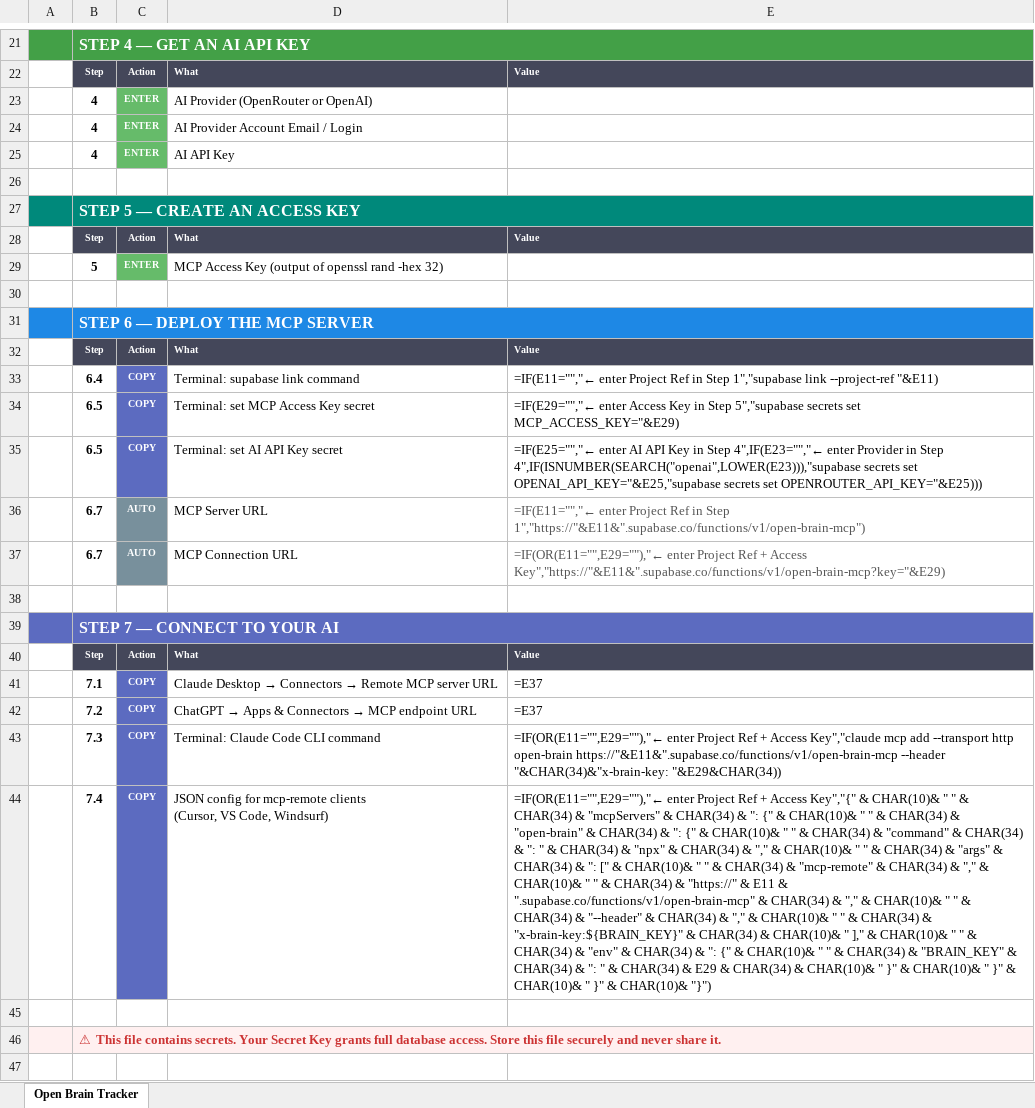
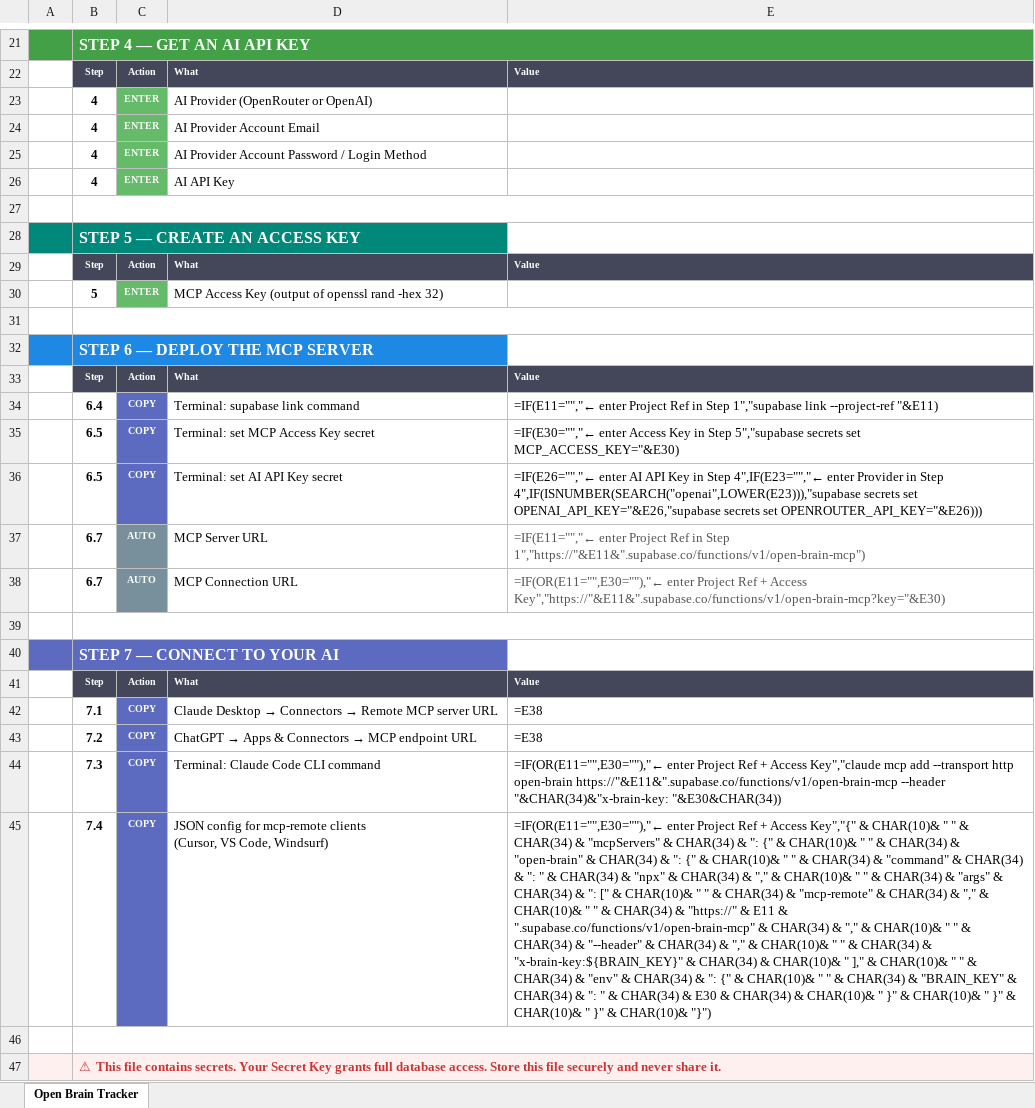
Before and after one commit to NateBJones-Projects/OB1, an Excel workbook: docs/open-brain-credential-tracker.xlsx, sheet Open Brain Tracker, drawn as a sheet; only a part is shown, gaps mark what is left out; values as stored, in another font and other column widths than the file's, no borders; formulas without a stored value are shown as written; removed rows and columns are numbered as before the commit, all else as after; the diff names each change by its address in the sheet, - before the commit and + after, or states it on an @@ line.

Commit message:
Add provider-neutral password field to tracker

```diff
--- a/docs/open-brain-credential-tracker.xlsx (sheet Open Brain Tracker)
+++ b/docs/open-brain-credential-tracker.xlsx (sheet Open Brain Tracker)
-D24: AI Provider Account Email / Login
+D24: AI Provider Account Email
+row 25:  | 4 | ENTER | AI Provider Account Password / Login Method
+B27:E27 merged
-B27:E27 merged
+B31:E31 merged
-B31:E31 merged
-E35: =IF(E29="","← enter Access Key in Step 5","supabase secrets set MCP_ACCESS_KEY="&E29)
+E35: =IF(E30="","← enter Access Key in Step 5","supabase secrets set MCP_ACCESS_KEY="&E30)
-E36: =IF(E25="","← enter AI API Key in Step 4",IF(E23="","← enter Provider in Step 4",IF(ISNUMBER(SEARCH("openai",LOWER(E23))),"supabase secrets set OPENAI_API_KEY="&E25,"supabase secrets set OPENROUTER_API_KEY="&E25)))
+E36: =IF(E26="","← enter AI API Key in Step 4",IF(E23="","← enter Provider in Step 4",IF(ISNUMBER(SEARCH("openai",LOWER(E23))),"supabase secrets set OPENAI_API_KEY="&E26,"supabase secrets set OPENROUTER_API_KEY="&E26)))
-E38: =IF(OR(E11="",E29=""),"← enter Project Ref + Access Key","https://"&E11&".supabase.co/functions/v1/open-brain-mcp?key="&E29)
+E38: =IF(OR(E11="",E30=""),"← enter Project Ref + Access Key","https://"&E11&".supabase.co/functions/v1/open-brain-mcp?key="&E30)
+B39:E39 merged
-B39:E39 merged
-E42:E43: =E37
+E42:E43: =E38
-E44: =IF(OR(E11="",E29=""),"← enter Project Ref + Access Key","claude mcp add --transport http open-brain https://"&E11&".supabase.co/functions/v1/open-brain-mcp --header "&CHAR(34)&"x-brain-key: "&E29&CHAR(34))
+E44: =IF(OR(E11="",E30=""),"← enter Project Ref + Access Key","claude mcp add --transport http open-brain https://"&E11&".supabase.co/functions/v1/open-brain-mcp --header "&CHAR(34)&"x-brain-key: "&E30&CHAR(34))
-E45: =IF(OR(E11="",E29=""),"← enter Project Ref + Access Key","{" & CHAR(10)& " " & CHAR(34) & "mcpServers" & CHAR(34) & ": {" & CHAR(10)& " " & CHAR(34) & "open-brain" & CHAR(34) & ": {" & CHAR(10)& " " & CHAR(34) & "command" & CHAR(34) & ": " & CHAR(34) & "npx" & CHAR(34) & "," & CHAR(10)& " " & CHAR(34) & "args" & CHAR(34) & ": [" & CHAR(10)& " " & CHAR(34) & "mcp-remote" & CHAR(34) & "," & CHAR(10)& " " & CHAR(34) & "https://" & E11 & ".supabase.co/functions/v1/open-brain-mcp" & CHAR(34) & "," & CHAR(10)& " " & CHAR(34) & "--header" & CHAR(34) & "," & CHAR(10)& " " & CHAR(34) & "x-brain-key:${BRAIN_KEY}" & CHAR(34) & CHAR(10)& " ]," & CHAR(10)& " " & CHAR(34) & "env" & CHAR(34) & ": {" & CHAR(10)& " " & CHAR(34) & "BRAIN_KEY" & CHAR(34) & ": " & CHAR(34) & E29 & CHAR(34)…
+E45: =IF(OR(E11="",E30=""),"← enter Project Ref + Access Key","{" & CHAR(10)& " " & CHAR(34) & "mcpServers" & CHAR(34) & ": {" & CHAR(10)& " " & CHAR(34) & "open-brain" & CHAR(34) & ": {" & CHAR(10)& " " & CHAR(34) & "command" & CHAR(34) & ": " & CHAR(34) & "npx" & CHAR(34) & "," & CHAR(10)& " " & CHAR(34) & "args" & CHAR(34) & ": [" & CHAR(10)& " " & CHAR(34) & "mcp-remote" & CHAR(34) & "," & CHAR(10)& " " & CHAR(34) & "https://" & E11 & ".supabase.co/functions/v1/open-brain-mcp" & CHAR(34) & "," & CHAR(10)& " " & CHAR(34) & "--header" & CHAR(34) & "," & CHAR(10)& " " & CHAR(34) & "x-brain-key:${BRAIN_KEY}" & CHAR(34) & CHAR(10)& " ]," & CHAR(10)& " " & CHAR(34) & "env" & CHAR(34) & ": {" & CHAR(10)& " " & CHAR(34) & "BRAIN_KEY" & CHAR(34) & ": " & CHAR(34) & E30 & CHAR(34)…
+B46:E46 merged
-B46:E46 merged
```
Also changed, not shown: 1 other file.
